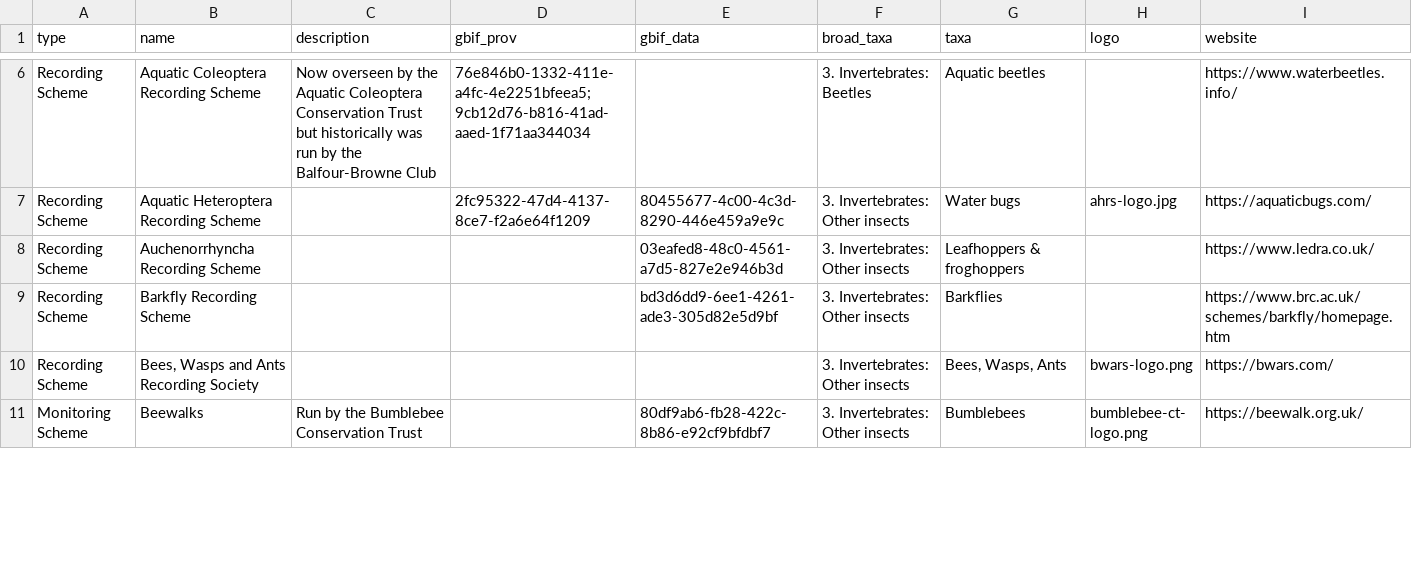
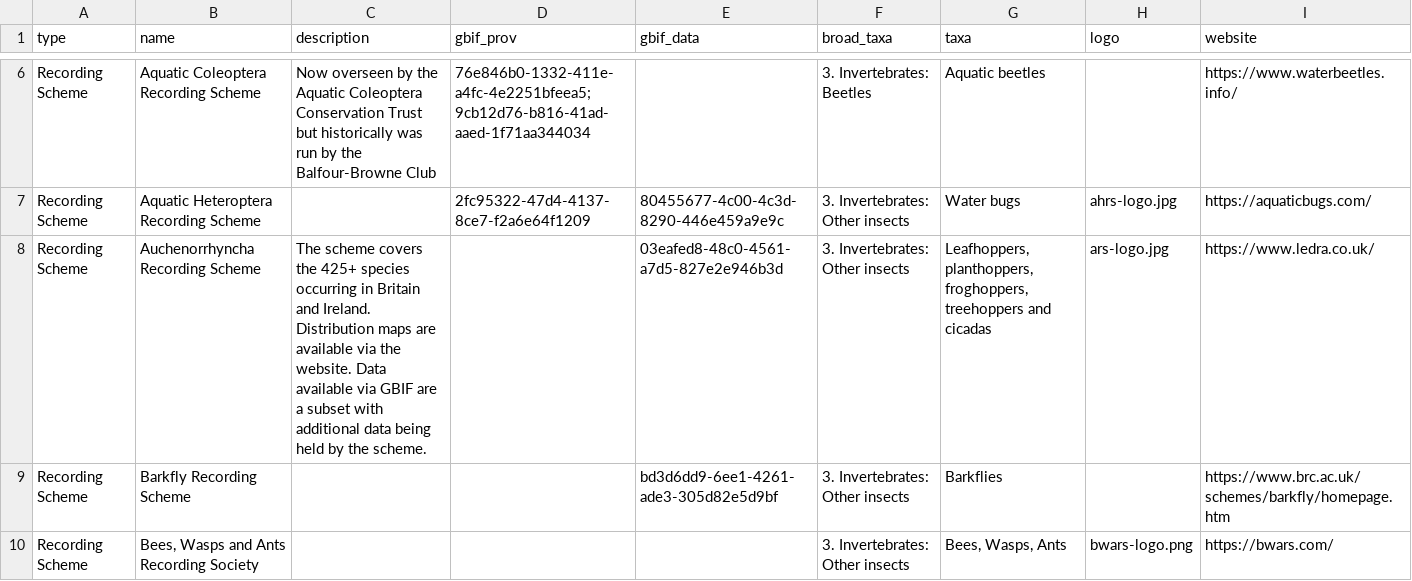
Before and after one commit to gbif/hp-biological-records-centre, a CSV file: _data/schemes.csv, drawn as a sheet; only a part is shown, gaps mark what is left out; the shorter side is filled out with more unchanged rows; the diff covers the shown part only.

Commit message:
adding logo for scheme and minor updates to schemes info csv

```diff
--- a/_data/schemes.csv
+++ b/_data/schemes.csv
@@ -7,3 +7,3 @@ Recording Scheme,Aquatic Coleoptera Recording Scheme,Now overseen by the Aquatic
 Recording Scheme,Aquatic Heteroptera Recording Scheme,,2fc95322-47d4-4137-8ce7-f2a6e64f1209,80455677-4c00-4c3d-8290-446e459a9e9c,3. Invertebrates: Other insects,Water bugs,ahrs-logo.jpg,https://aquaticbugs.com/
-Recording Scheme,Auchenorrhyncha Recording Scheme,,,03eafed8-48c0-4561-a7d5-827e2e946b3d,3. Invertebrates: Other insects,Leafhoppers & froghoppers,,https://www.ledra.co.uk/
+Recording Scheme,Auchenorrhyncha Recording Scheme,The scheme covers the 425+ species occurring in Britain and Ireland. Distribution maps are available via the website. Data available via GBIF are a subset with additional data being held by the scheme.,,03eafed8-48c0-4561-a7d5-827e2e946b3d,3. Invertebrates: Other insects,"Leafhoppers, planthoppers, froghoppers, treehoppers and cicadas",ars-logo.jpg,https://www.ledra.co.uk/
 Recording Scheme,Barkfly Recording Scheme,,,bd3d6dd9-6ee1-4261-ade3-305d82e5d9bf,3. Invertebrates: Other insects,Barkflies,,https://www.brc.ac.uk/schemes/barkfly/homepage.htm
```
Also changed, not shown: 3 edited cells elsewhere in this file, 1 other file.
